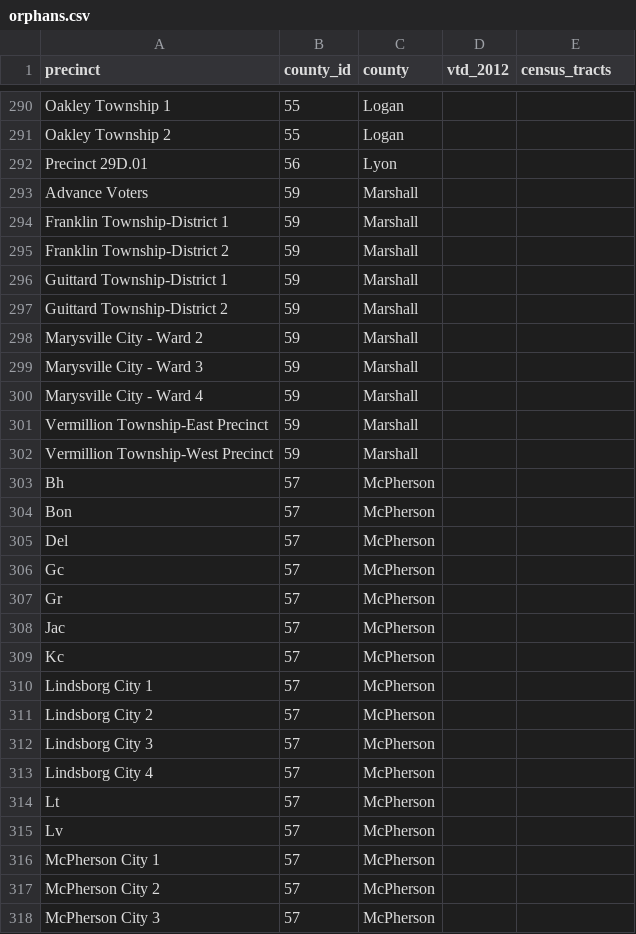
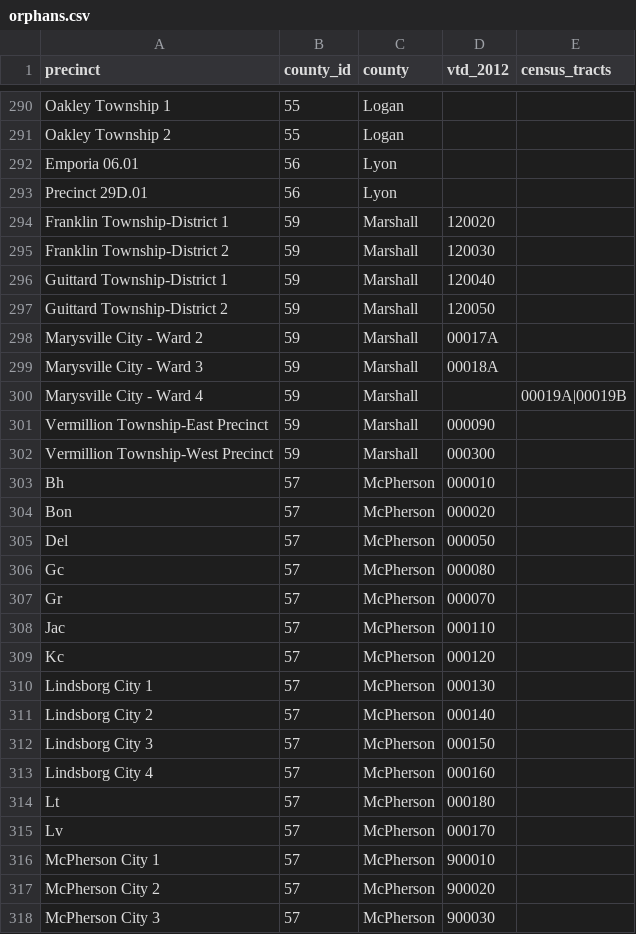
Before and after one commit to statedemocrats/ks-votes, a CSV file: db/orphans.csv, drawn as a sheet; only a part is shown, gaps mark what is left out; removed rows and columns are numbered as before the commit, all else as after; the diff covers the shown part only; the diff names each change by its address in the sheet, - before the commit and + after, or states it on an @@ line.

Commit message:
Marshall, McPherson, Miami

```diff
--- a/db/orphans.csv
+++ b/db/orphans.csv
+row 292: Emporia 06.01 | 56 | Lyon
-row 293: Advance Voters | 59 | Marshall
-D294 (vtd_2012): (empty)
+D294 (vtd_2012): 120020
-D295 (vtd_2012): (empty)
+D295 (vtd_2012): 120030
-D296 (vtd_2012): (empty)
+D296 (vtd_2012): 120040
-D297 (vtd_2012): (empty)
+D297 (vtd_2012): 120050
-D298 (vtd_2012): (empty)
+D298 (vtd_2012): 00017A
-D299 (vtd_2012): (empty)
+D299 (vtd_2012): 00018A
-E300 (census_tracts): (empty)
+E300 (census_tracts): 00019A|00019B
-D301 (vtd_2012): (empty)
+D301 (vtd_2012): 000090
-D302 (vtd_2012): (empty)
+D302 (vtd_2012): 000300
-D303 (vtd_2012): (empty)
+D303 (vtd_2012): 000010
-D304 (vtd_2012): (empty)
+D304 (vtd_2012): 000020
-D305 (vtd_2012): (empty)
+D305 (vtd_2012): 000050
-D306 (vtd_2012): (empty)
+D306 (vtd_2012): 000080
-D307 (vtd_2012): (empty)
+D307 (vtd_2012): 000070
-D308 (vtd_2012): (empty)
+D308 (vtd_2012): 000110
-D309 (vtd_2012): (empty)
+D309 (vtd_2012): 000120
-D310 (vtd_2012): (empty)
+D310 (vtd_2012): 000130
-D311 (vtd_2012): (empty)
+D311 (vtd_2012): 000140
-D312 (vtd_2012): (empty)
+D312 (vtd_2012): 000150
-D313 (vtd_2012): (empty)
+D313 (vtd_2012): 000160
-D314 (vtd_2012): (empty)
+D314 (vtd_2012): 000180
-D315 (vtd_2012): (empty)
+D315 (vtd_2012): 000170
-D316 (vtd_2012): (empty)
+D316 (vtd_2012): 900010
-D317 (vtd_2012): (empty)
+D317 (vtd_2012): 900020
-D318 (vtd_2012): (empty)
+D318 (vtd_2012): 900030
```
Also changed, not shown: 36 edited cells elsewhere in this file, 2 other files.
